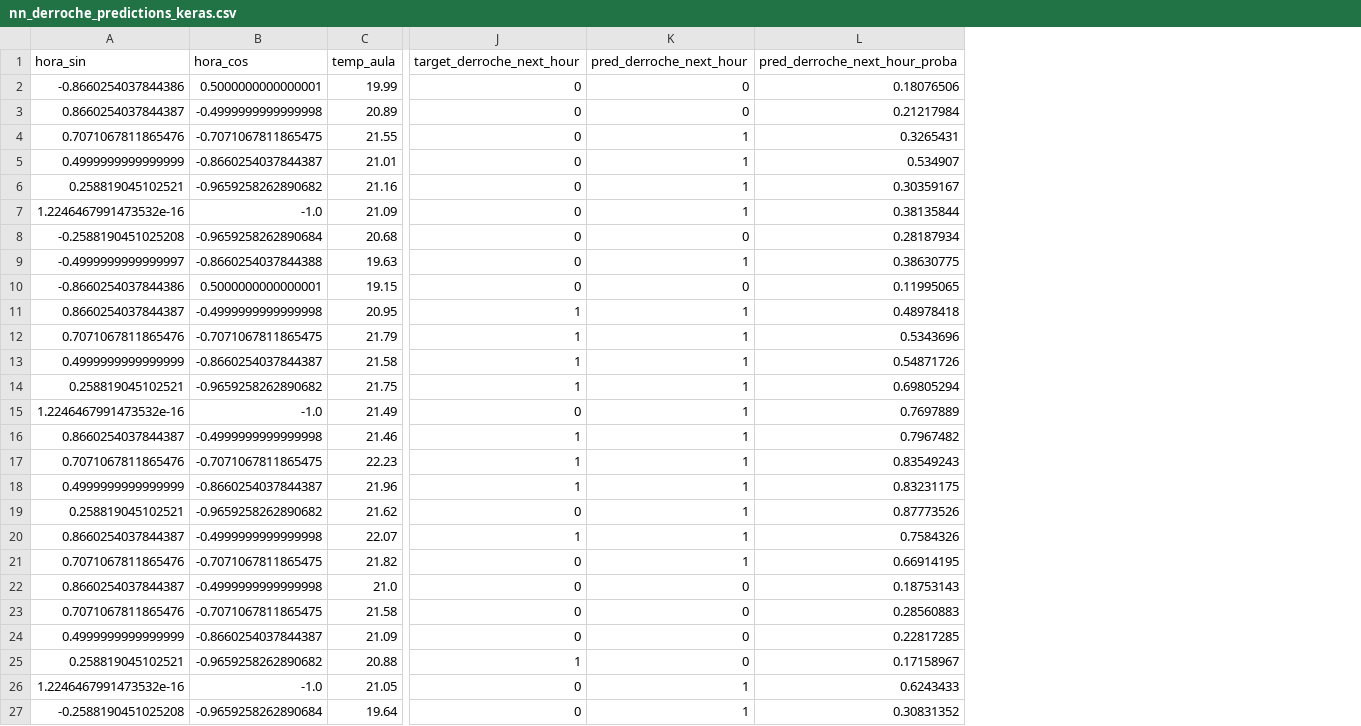
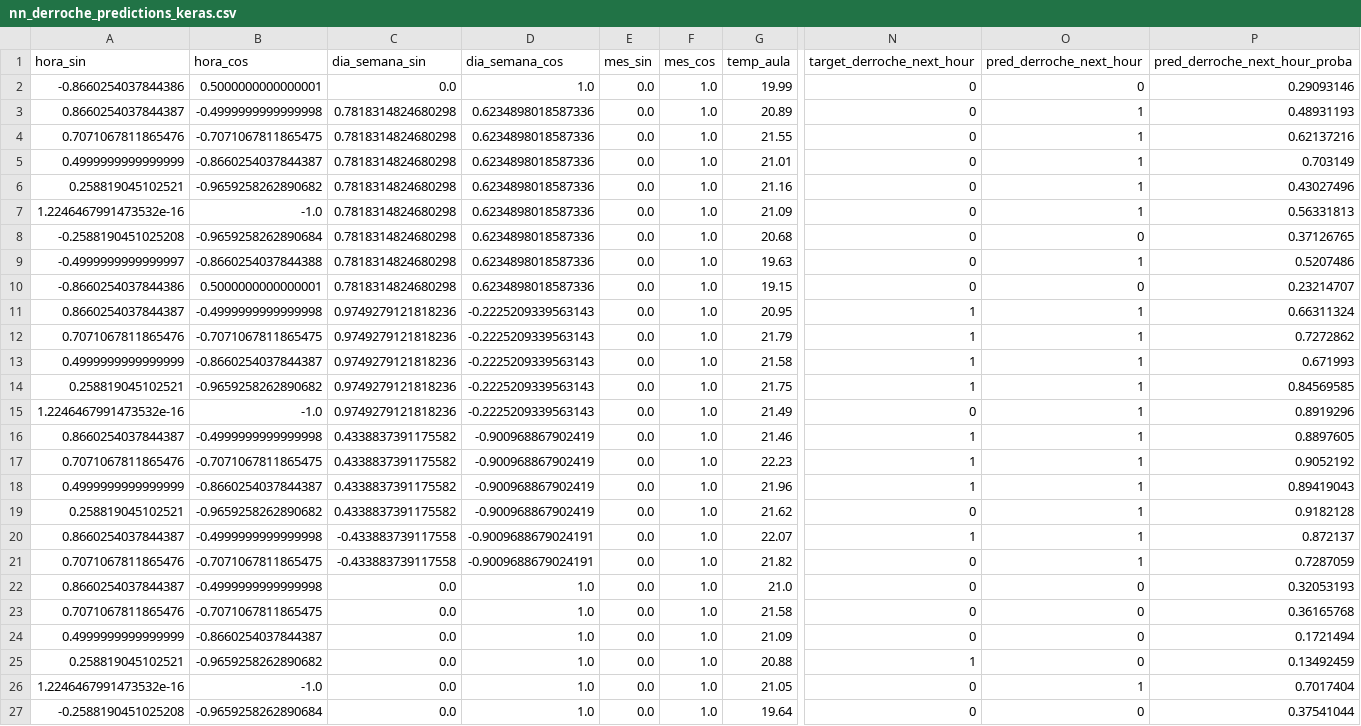
Before and after one commit to dariolopez05/Proyecto-Domotica, a CSV file: data/gold/nn_derroche_predictions_keras.csv, drawn as a sheet; only a part is shown, gaps mark what is left out; addresses are those after the commit; the diff covers the shown part only; the diff names each change by its address in the sheet, - before the commit and + after, or states it on an @@ line.

```diff
--- a/data/gold/nn_derroche_predictions_keras.csv
+++ b/data/gold/nn_derroche_predictions_keras.csv
+column C (dia_semana_sin), rows 2-27: 0.0 | 0.7818314824680298 | 0.7818314824680298 | 0.7818314824680298 | 0.7818314824680298 | 0.7818314824680298 | 0.7818314824680298 | 0.7818314824680298 | 0.7818314824680298 | 0.9749279121818236 | 0.9749279121818236 | 0.9749279121818236 | 0.9749279121818236 | 0.9749279121818236 | 0.4338837391175582 | 0.4338837391175582 | 0.4338837391175582 | 0.4338837391175582 | -0.433883739117558 | -0.433883739117558 | 0.0 | 0.0 | 0.0 | 0.0 | 0.0 | 0.0
+column D (dia_semana_cos), rows 2-27: 1.0 | 0.6234898018587336 | 0.6234898018587336 | 0.6234898018587336 | 0.6234898018587336 | 0.6234898018587336 | 0.6234898018587336 | 0.6234898018587336 | 0.6234898018587336 | -0.2225209339563143 | -0.2225209339563143 | -0.2225209339563143 | -0.2225209339563143 | -0.2225209339563143 | -0.900968867902419 | -0.900968867902419 | -0.900968867902419 | -0.900968867902419 | -0.9009688679024191 | -0.9009688679024191 | 1.0 | 1.0 | 1.0 | 1.0 | 1.0 | 1.0
+column E (mes_sin), rows 2-27: all 0.0
+column F (mes_cos), rows 2-27: all 1.0
-P2 (pred_derroche_next_hour_proba): 0.18076506
+P2 (pred_derroche_next_hour_proba): 0.29093146
-O3 (pred_derroche_next_hour): 0
+O3 (pred_derroche_next_hour): 1
-P3 (pred_derroche_next_hour_proba): 0.21217984
+P3 (pred_derroche_next_hour_proba): 0.48931193
-P4 (pred_derroche_next_hour_proba): 0.3265431
+P4 (pred_derroche_next_hour_proba): 0.62137216
-P5 (pred_derroche_next_hour_proba): 0.534907
+P5 (pred_derroche_next_hour_proba): 0.703149
-P6 (pred_derroche_next_hour_proba): 0.30359167
+P6 (pred_derroche_next_hour_proba): 0.43027496
-P7 (pred_derroche_next_hour_proba): 0.38135844
+P7 (pred_derroche_next_hour_proba): 0.56331813
-P8 (pred_derroche_next_hour_proba): 0.28187934
+P8 (pred_derroche_next_hour_proba): 0.37126765
-P9 (pred_derroche_next_hour_proba): 0.38630775
+P9 (pred_derroche_next_hour_proba): 0.5207486
-P10 (pred_derroche_next_hour_proba): 0.11995065
+P10 (pred_derroche_next_hour_proba): 0.23214707
-P11 (pred_derroche_next_hour_proba): 0.48978418
+P11 (pred_derroche_next_hour_proba): 0.66311324
-P12 (pred_derroche_next_hour_proba): 0.5343696
+P12 (pred_derroche_next_hour_proba): 0.7272862
-P13 (pred_derroche_next_hour_proba): 0.54871726
+P13 (pred_derroche_next_hour_proba): 0.671993
-P14 (pred_derroche_next_hour_proba): 0.69805294
+P14 (pred_derroche_next_hour_proba): 0.84569585
-P15 (pred_derroche_next_hour_proba): 0.7697889
+P15 (pred_derroche_next_hour_proba): 0.8919296
-P16 (pred_derroche_next_hour_proba): 0.7967482
+P16 (pred_derroche_next_hour_proba): 0.8897605
-P17 (pred_derroche_next_hour_proba): 0.83549243
+P17 (pred_derroche_next_hour_proba): 0.9052192
-P18 (pred_derroche_next_hour_proba): 0.83231175
+P18 (pred_derroche_next_hour_proba): 0.89419043
-P19 (pred_derroche_next_hour_proba): 0.87773526
+P19 (pred_derroche_next_hour_proba): 0.9182128
-P20 (pred_derroche_next_hour_proba): 0.7584326
+P20 (pred_derroche_next_hour_proba): 0.872137
-P21 (pred_derroche_next_hour_proba): 0.66914195
+P21 (pred_derroche_next_hour_proba): 0.7287059
-P22 (pred_derroche_next_hour_proba): 0.18753143
+P22 (pred_derroche_next_hour_proba): 0.32053193
-P23 (pred_derroche_next_hour_proba): 0.28560883
+P23 (pred_derroche_next_hour_proba): 0.36165768
-P24 (pred_derroche_next_hour_proba): 0.22817285
+P24 (pred_derroche_next_hour_proba): 0.1721494
-P25 (pred_derroche_next_hour_proba): 0.17158967
+P25 (pred_derroche_next_hour_proba): 0.13492459
-P26 (pred_derroche_next_hour_proba): 0.6243433
+P26 (pred_derroche_next_hour_proba): 0.7017404
-O27 (pred_derroche_next_hour): 1
+O27 (pred_derroche_next_hour): 0
-P27 (pred_derroche_next_hour_proba): 0.30831352
+P27 (pred_derroche_next_hour_proba): 0.37541044
```
Also changed, not shown: 66 edited cells elsewhere in this file, 19 other files.
